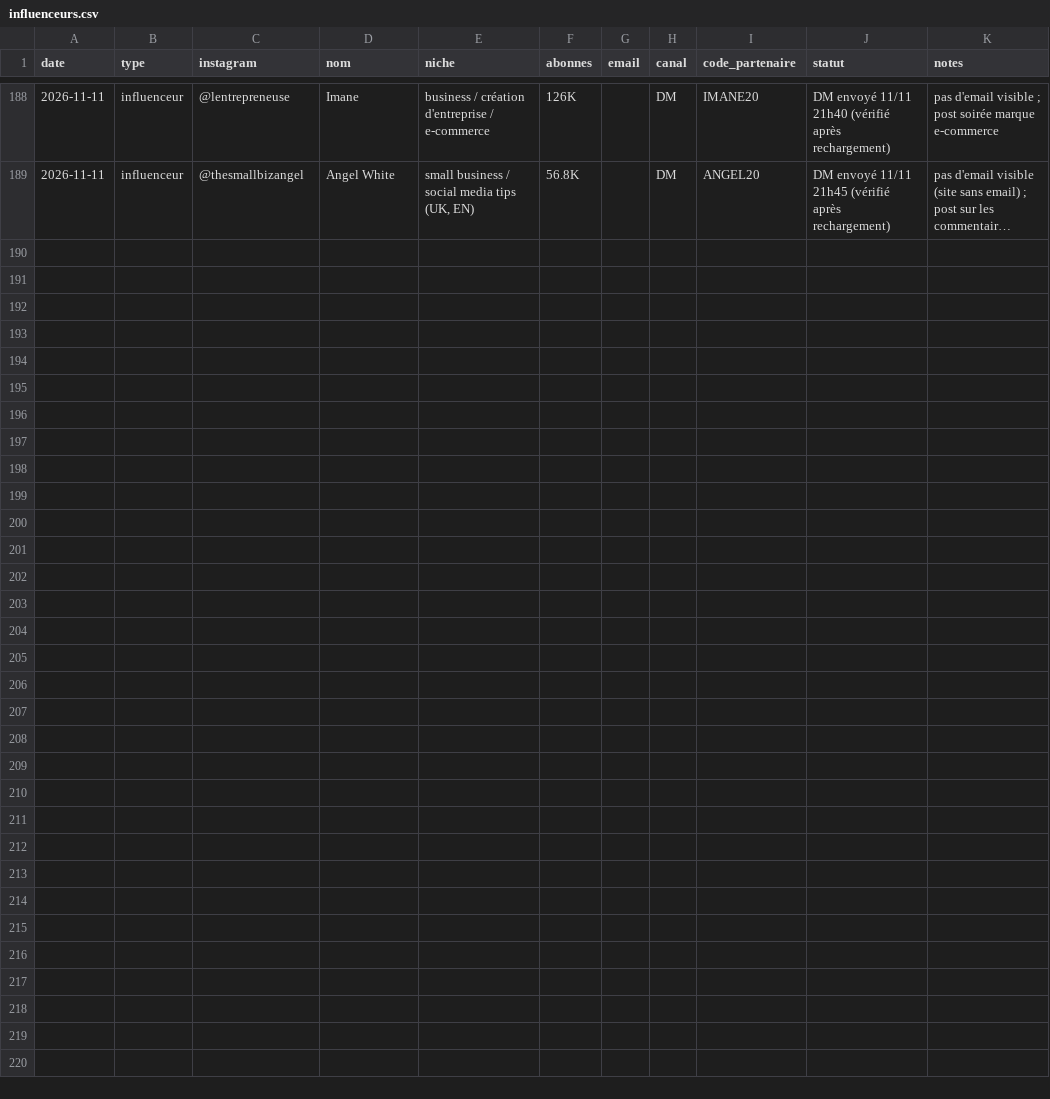
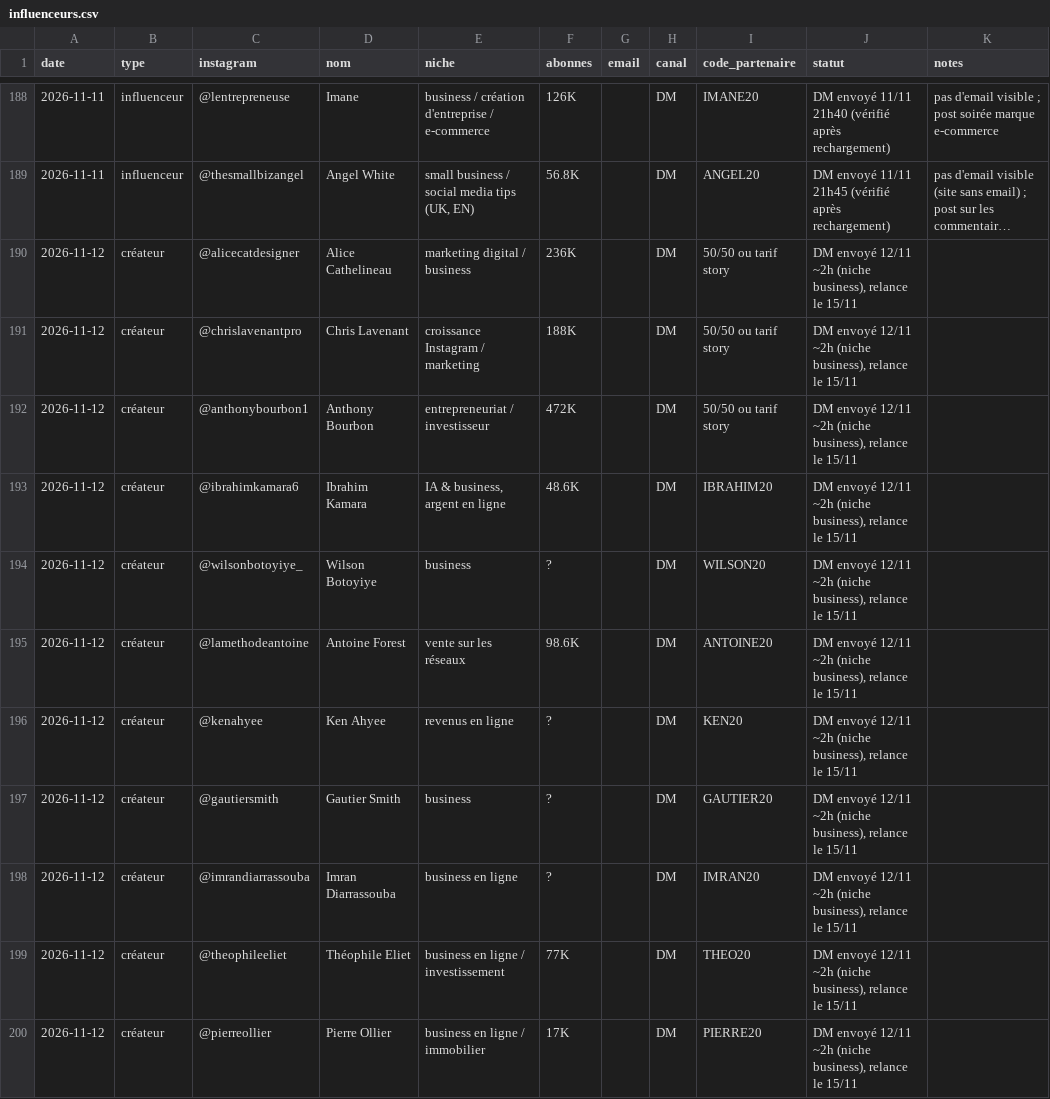
Before and after one commit to storescoreaudit-cmyk/storescore-audit.github.io, a CSV file: influenceurs.csv, drawn as a sheet; only a part is shown, gaps mark what is left out; long unchanged cells end in …; the diff names each change by its address in the sheet, - before the commit and + after, or states it on an @@ line.

```diff
--- a/influenceurs.csv
+++ b/influenceurs.csv
+row 190: 2026-11-12 | créateur | @alicecatdesigner | Alice Cathelineau | marketing digital / business | 236K |  | DM | 50/50 ou tarif story | DM envoyé 12/11 ~2h (niche business), relance le 15/11
+row 191: 2026-11-12 | créateur | @chrislavenantpro | Chris Lavenant | croissance Instagram / marketing | 188K |  | DM | 50/50 ou tarif story | DM envoyé 12/11 ~2h (niche business), relance le 15/11
+row 192: 2026-11-12 | créateur | @anthonybourbon1 | Anthony Bourbon | entrepreneuriat / investisseur | 472K |  | DM | 50/50 ou tarif story | DM envoyé 12/11 ~2h (niche business), relance le 15/11
+row 193: 2026-11-12 | créateur | @ibrahimkamara6 | Ibrahim Kamara | IA & business, argent en ligne | 48.6K |  | DM | IBRAHIM20 | DM envoyé 12/11 ~2h (niche business), relance le 15/11
+row 194: 2026-11-12 | créateur | @wilsonbotoyiye_ | Wilson Botoyiye | business | ? |  | DM | WILSON20 | DM envoyé 12/11 ~2h (niche business), relance le 15/11
+row 195: 2026-11-12 | créateur | @lamethodeantoine | Antoine Forest | vente sur les réseaux | 98.6K |  | DM | ANTOINE20 | DM envoyé 12/11 ~2h (niche business), relance le 15/11
+row 196: 2026-11-12 | créateur | @kenahyee | Ken Ahyee | revenus en ligne | ? |  | DM | KEN20 | DM envoyé 12/11 ~2h (niche business), relance le 15/11
+row 197: 2026-11-12 | créateur | @gautiersmith | Gautier Smith | business | ? |  | DM | GAUTIER20 | DM envoyé 12/11 ~2h (niche business), relance le 15/11
+row 198: 2026-11-12 | créateur | @imrandiarrassouba | Imran Diarrassouba | business en ligne | ? |  | DM | IMRAN20 | DM envoyé 12/11 ~2h (niche business), relance le 15/11
+row 199: 2026-11-12 | créateur | @theophileeliet | Théophile Eliet | business en ligne / investissement | 77K |  | DM | THEO20 | DM envoyé 12/11 ~2h (niche business), relance le 15/11
+row 200: 2026-11-12 | créateur | @pierreollier | Pierre Ollier | business en ligne / immobilier | 17K |  | DM | PIERRE20 | DM envoyé 12/11 ~2h (niche business), relance le 15/11
```
